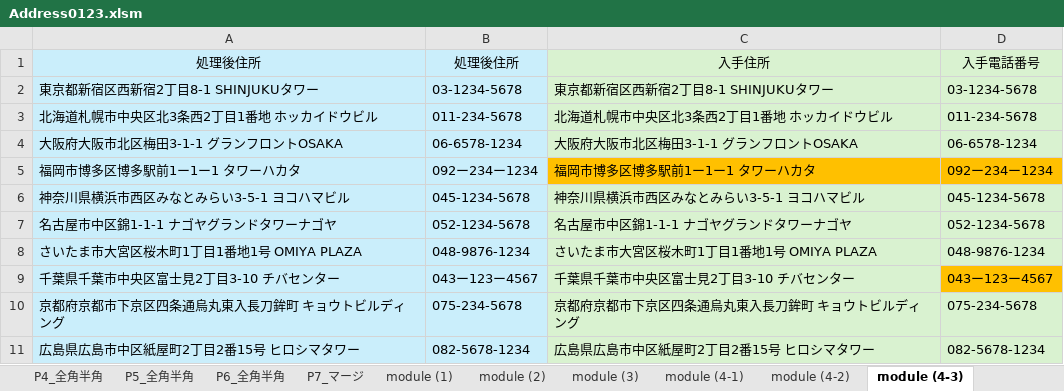
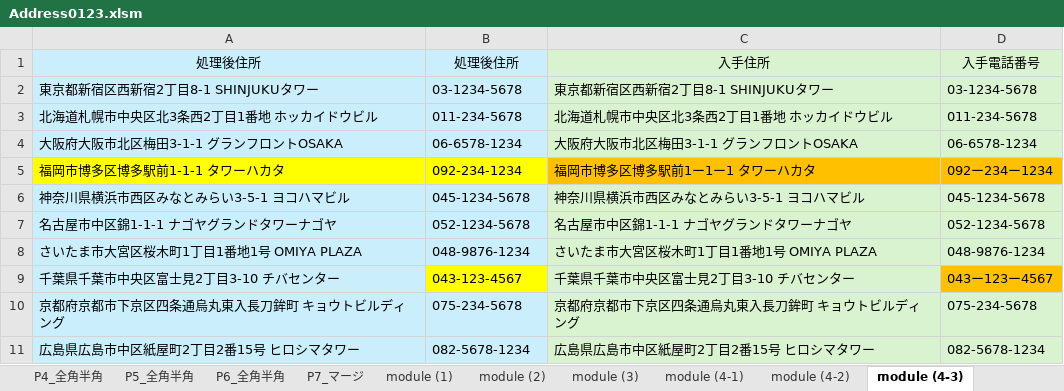
Before and after one commit to tugrope/250120_YouTube, an Excel workbook: Address0123.xlsm, sheet module (4-3), drawn as a sheet; values as stored, in another font and other column widths than the file's, no borders; the diff names each change by its address in the sheet, - before the commit and + after, or states it on an @@ line.

Commit message:
Optimize text normalization formula in module04_3.vba

```diff
--- a/Address0123.xlsm (sheet module (4-3))
+++ b/Address0123.xlsm (sheet module (4-3))
-A5: 福岡市博多区博多駅前1ー1ー1 タワーハカタ
+A5: 福岡市博多区博多駅前1-1-1 タワーハカタ
-A5:B5 fill: #CAEEFB
+A5:B5 fill: #FFFF00
-B5: 092ー234ー1234
+B5: 092-234-1234
-B9: 043ー123ー4567
+B9: 043-123-4567
-B9 fill: #CAEEFB
+B9 fill: #FFFF00
```
Also changed, not shown: formulas that keep their value, charts or pictures, 1 other file.
